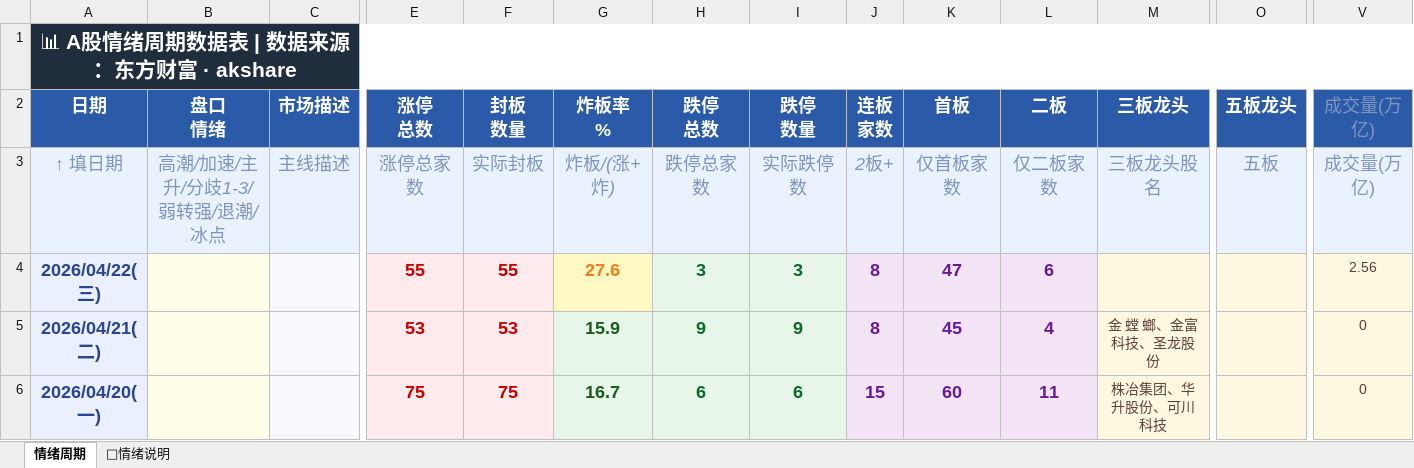
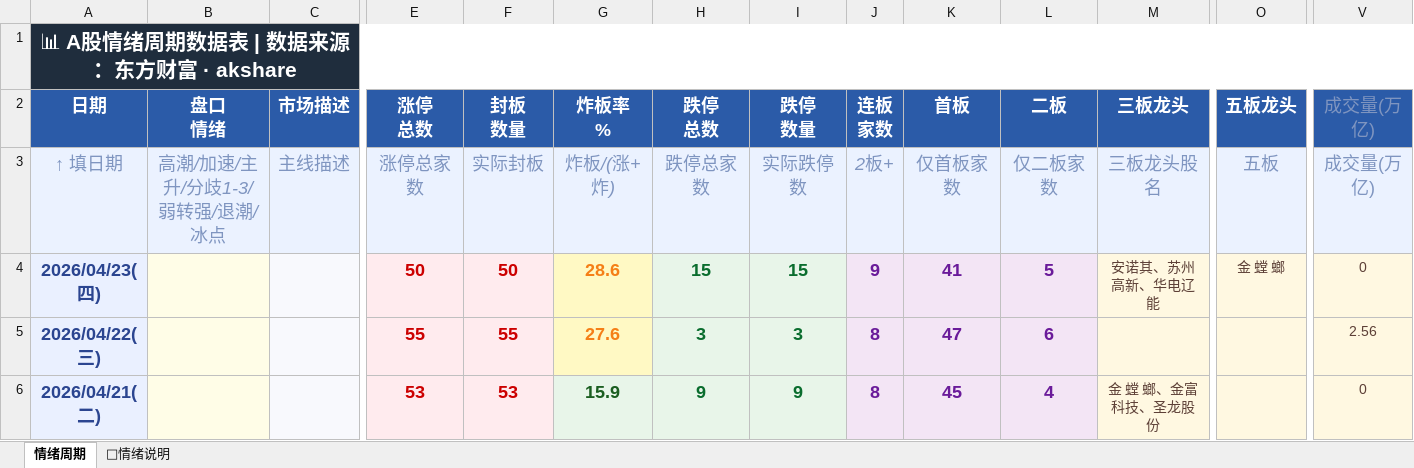
Before and after one commit to Buer97/KHOENIX, an Excel workbook: 情绪周期.xlsx, sheet 情绪周期, drawn as a sheet; only a part is shown, gaps mark what is left out; the shorter side is filled out with more unchanged rows; values as stored, in another font and other column widths than the file's, no borders; rows hold the shown columns only; the diff names each change by its address in the sheet, - before the commit and + after, or states it on an @@ line.

```diff
--- a/情绪周期.xlsx (sheet 情绪周期)
+++ b/情绪周期.xlsx (sheet 情绪周期)
+row 4: 2026/04/23(四) |  |  | 50 | 50 | 28.6 | 15 | 15 | 9 | 41 | 5 | 安诺其、苏州高新、华电辽能 | 金 螳 螂 | 0
```
